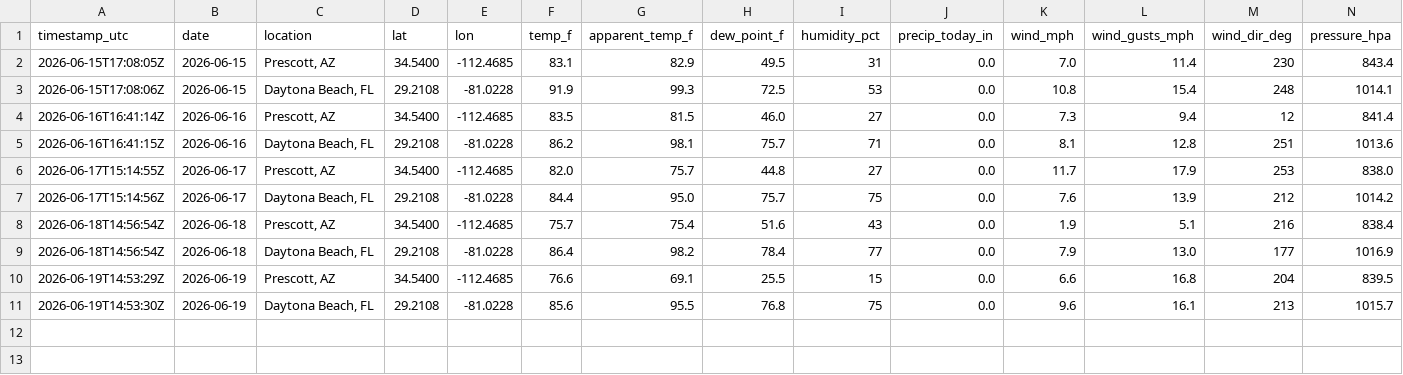
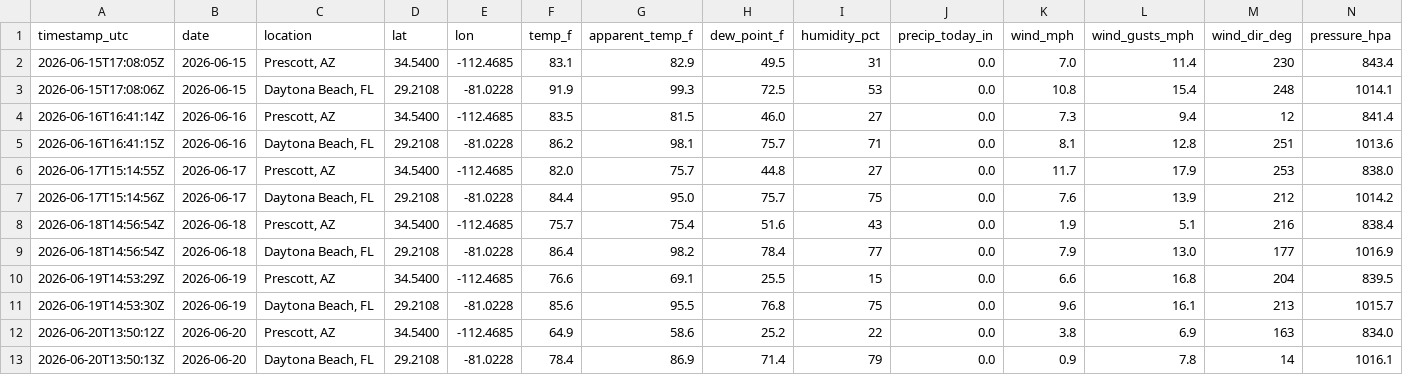
Before and after one commit to rmkenv/eweather, a CSV file: data/weather_log.csv, drawn as a sheet; only a part is shown; rows hold the shown columns only; the diff names each change by its address in the sheet, - before the commit and + after, or states it on an @@ line.

```diff
--- a/data/weather_log.csv
+++ b/data/weather_log.csv
+row 12: 2026-06-20T13:50:12Z | 2026-06-20 | Prescott, AZ | 34.5400 | -112.4685 | 64.9 | 58.6 | 25.2 | 22 | 0.0 | 3.8 | 6.9 | 163 | 834.0
+row 13: 2026-06-20T13:50:13Z | 2026-06-20 | Daytona Beach, FL | 29.2108 | -81.0228 | 78.4 | 86.9 | 71.4 | 79 | 0.0 | 0.9 | 7.8 | 14 | 1016.1
```
